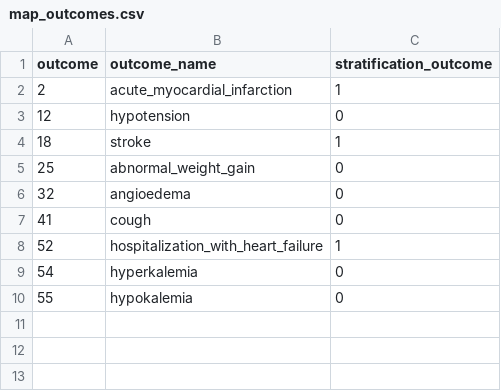
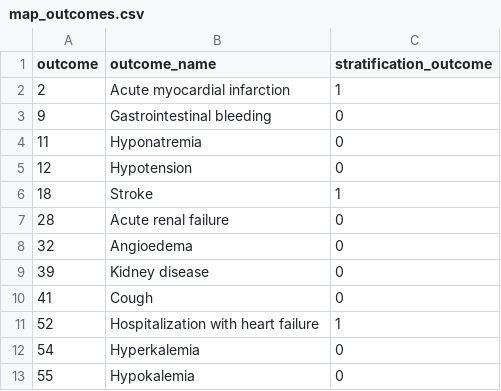
Before and after one commit to mi-erasmusmc/AceBeta9Outcomes, a CSV file: inst/settings/map_outcomes.csv, drawn as a sheet.

```diff
--- a/inst/settings/map_outcomes.csv
+++ b/inst/settings/map_outcomes.csv
@@ -1,10 +1,13 @@
 outcome,outcome_name,stratification_outcome
-2,acute_myocardial_infarction,1
-12,hypotension,0
-18,stroke,1
-25,abnormal_weight_gain,0
-32,angioedema,0
-41,cough,0
-52,hospitalization_with_heart_failure,1
-54,hyperkalemia,0
-55,hypokalemia,0
+2,Acute myocardial infarction,1
+9,Gastrointestinal bleeding,0
+11,Hyponatremia,0
+12,Hypotension,0
+18,Stroke,1
+28,Acute renal failure,0
+32,Angioedema,0
+39,Kidney disease,0
+41,Cough,0
+52,Hospitalization with heart failure,1
+54,Hyperkalemia,0
+55,Hypokalemia,0
```
Also changed, not shown: inst/settings/negative_controls.csv, 7 other files.
